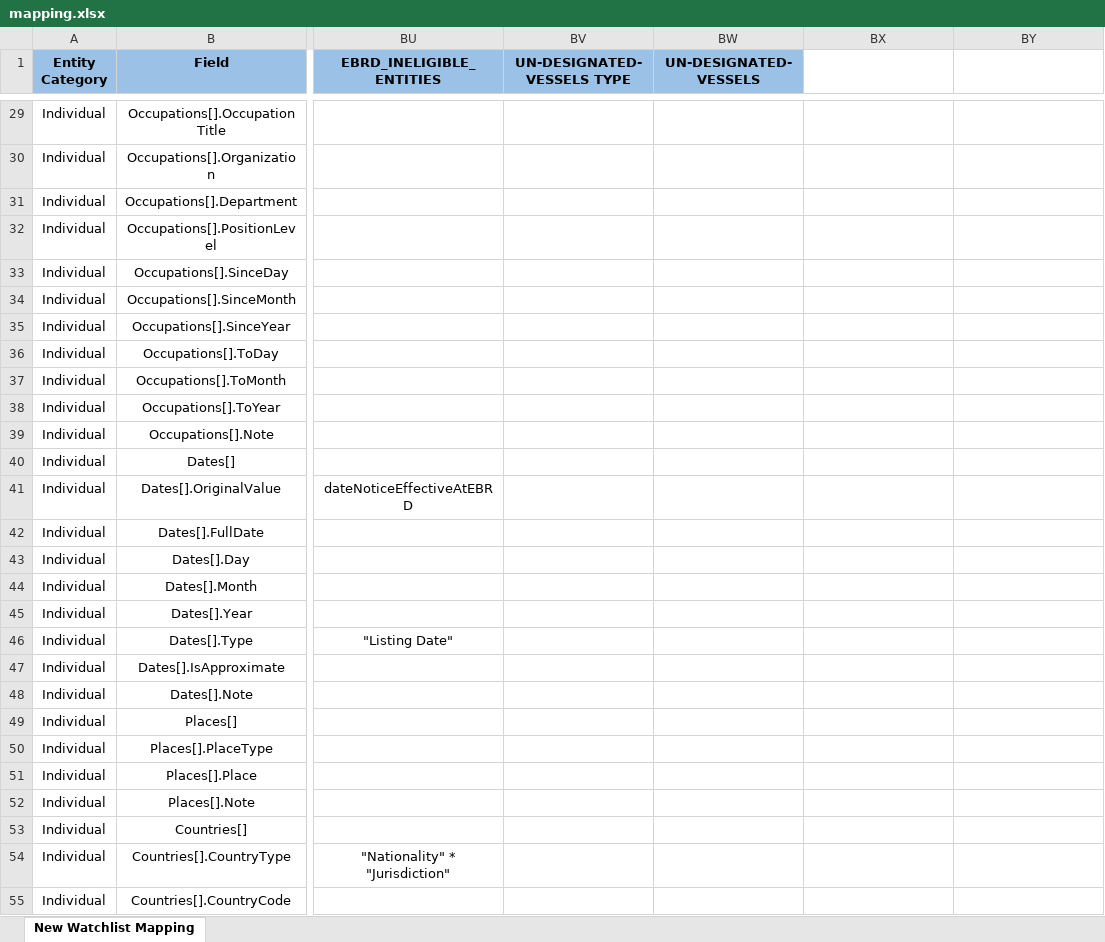
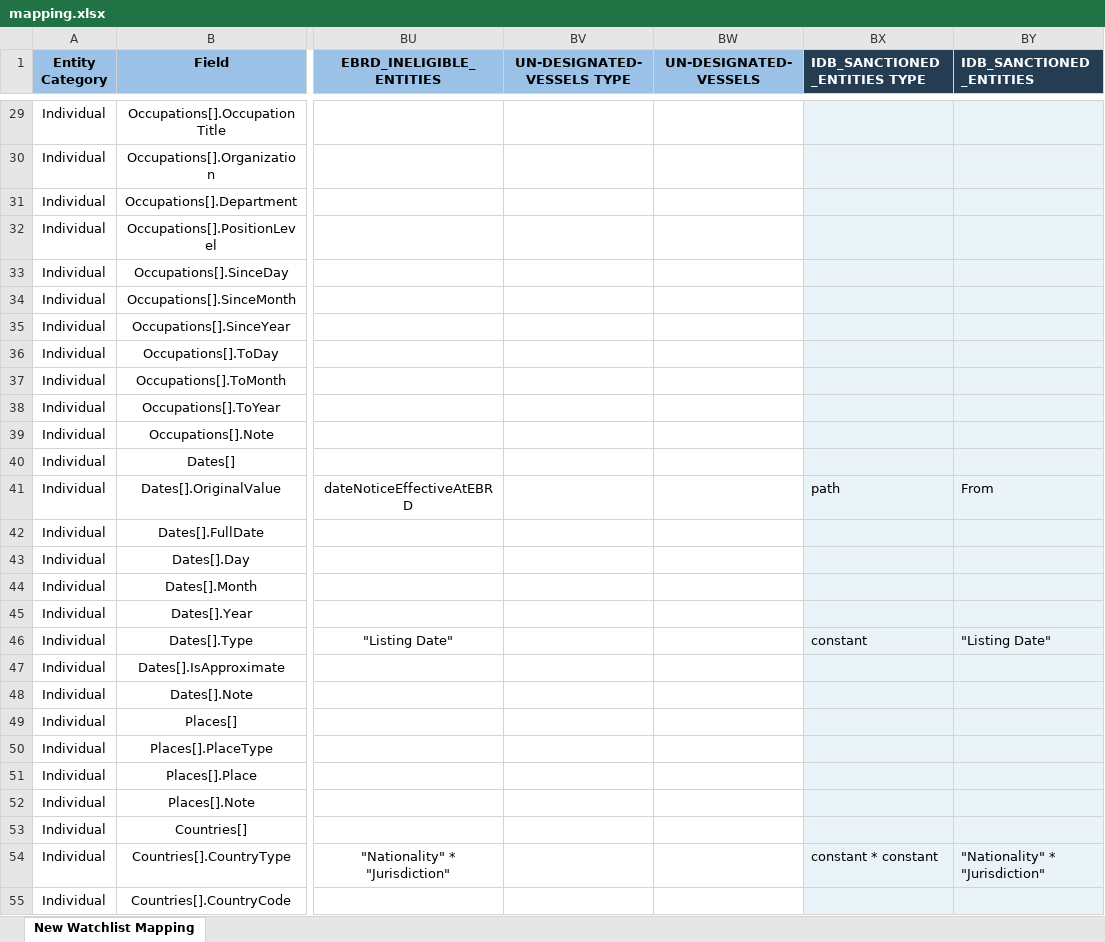
Before and after one commit to VinnoVigilance/python-components, an Excel workbook: data/rules/mapping.xlsx, sheet New Watchlist Mapping, drawn as a sheet; only a part is shown, gaps mark what is left out; values as stored, in another font and other column widths than the file's, no borders; the diff covers the shown part only; the diff names each change by its address in the sheet, - before the commit and + after, or states it on an @@ line.

Commit message:
feat(PDG-97):Add IDB sanctioned entities watchlist and normalize countries

```diff
--- a/data/rules/mapping.xlsx (sheet New Watchlist Mapping)
+++ b/data/rules/mapping.xlsx (sheet New Watchlist Mapping)
-BX1: (empty)
+BX1: IDB_SANCTIONED_ENTITIES TYPE
-BX1:BY1 fill: none
+BX1:BY1 fill: #253D53
-BY1: (empty)
+BY1: IDB_SANCTIONED_ENTITIES
-BX29:BY55 fill: none
+BX29:BY55 fill: #EAF3F8
-BX41 (IDB_SANCTIONED_ENTITIES TYPE): (empty)
+BX41 (IDB_SANCTIONED_ENTITIES TYPE): path
-BY41 (IDB_SANCTIONED_ENTITIES): (empty)
+BY41 (IDB_SANCTIONED_ENTITIES): From
-BX46 (IDB_SANCTIONED_ENTITIES TYPE): (empty)
+BX46 (IDB_SANCTIONED_ENTITIES TYPE): constant
-BY46 (IDB_SANCTIONED_ENTITIES): (empty)
+BY46 (IDB_SANCTIONED_ENTITIES): "Listing Date"
-BX54 (IDB_SANCTIONED_ENTITIES TYPE): (empty)
+BX54 (IDB_SANCTIONED_ENTITIES TYPE): constant * constant
-BY54 (IDB_SANCTIONED_ENTITIES): (empty)
+BY54 (IDB_SANCTIONED_ENTITIES): "Nationality" * "Jurisdiction"
```
Also changed, not shown: 78 edited cells and cell formats elsewhere in this sheet, data/rules/preNormalization.xlsx, data/rules/sourceConfig.xlsx, 2 other files.
